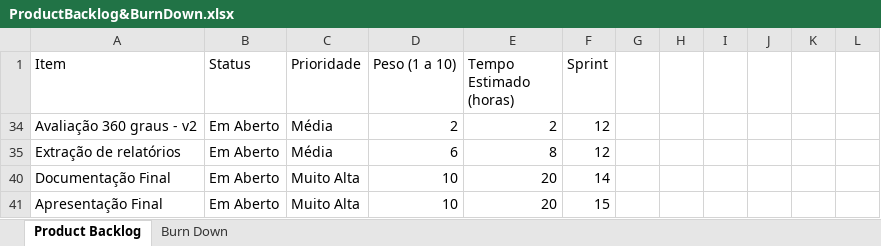
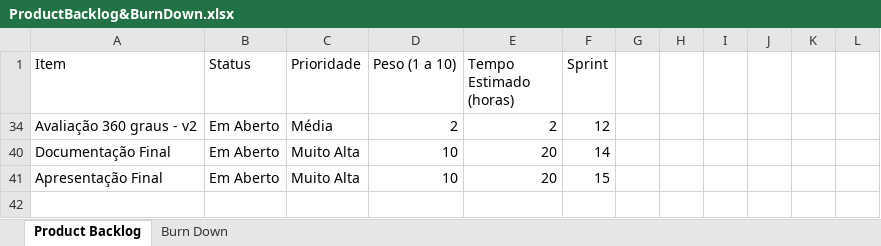
Before and after one commit to CarvalhoE/AutopecasMcQueen, an Excel workbook: Documentacao/ProductBacklog&BurnDown.xlsx, sheet Product Backlog, drawn as a sheet; values as stored, in another font and other column widths than the file's, no borders; table styles not drawn; the diff names each change by its address in the sheet, - before the commit and + after, or states it on an @@ line.

Commit message:
Extração de relatórios concluído

```diff
--- a/Documentacao/ProductBacklog&BurnDown.xlsx (sheet Product Backlog)
+++ b/Documentacao/ProductBacklog&BurnDown.xlsx (sheet Product Backlog)
-row 35: Extração de relatórios | Em Aberto | Média | 6 | 8 | 12
```
Also changed, not shown: sheet Burn Down, hidden cells, charts or pictures, 5 other files.
